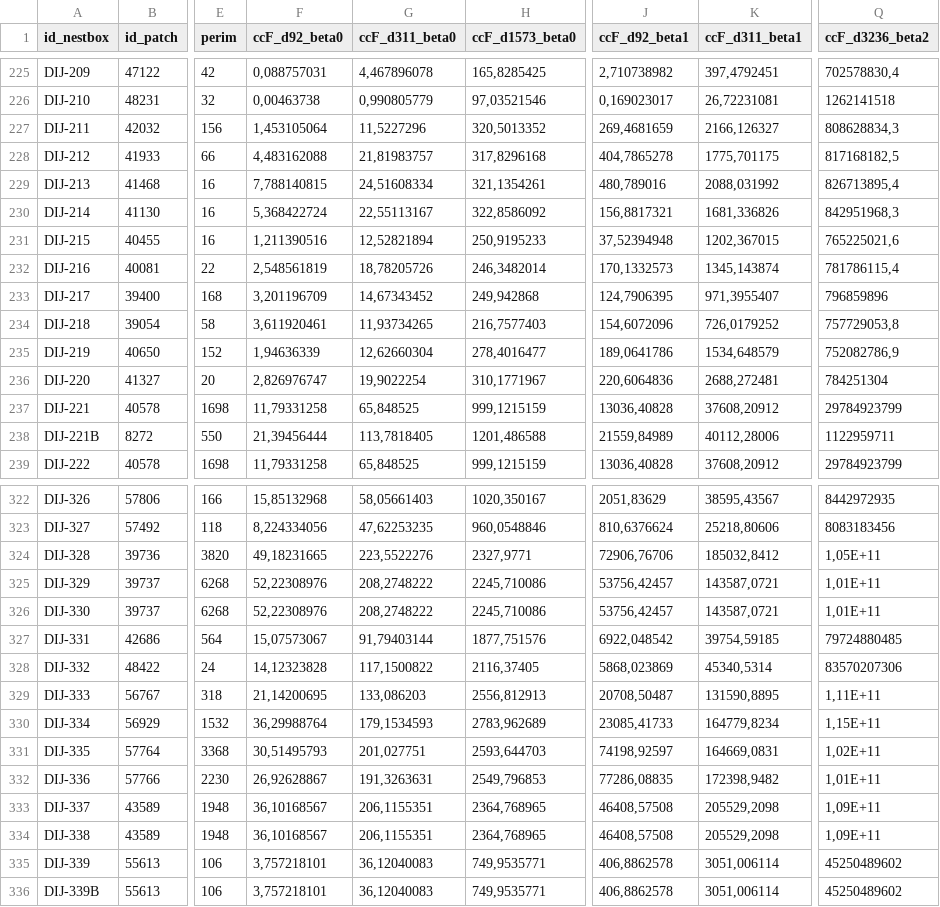
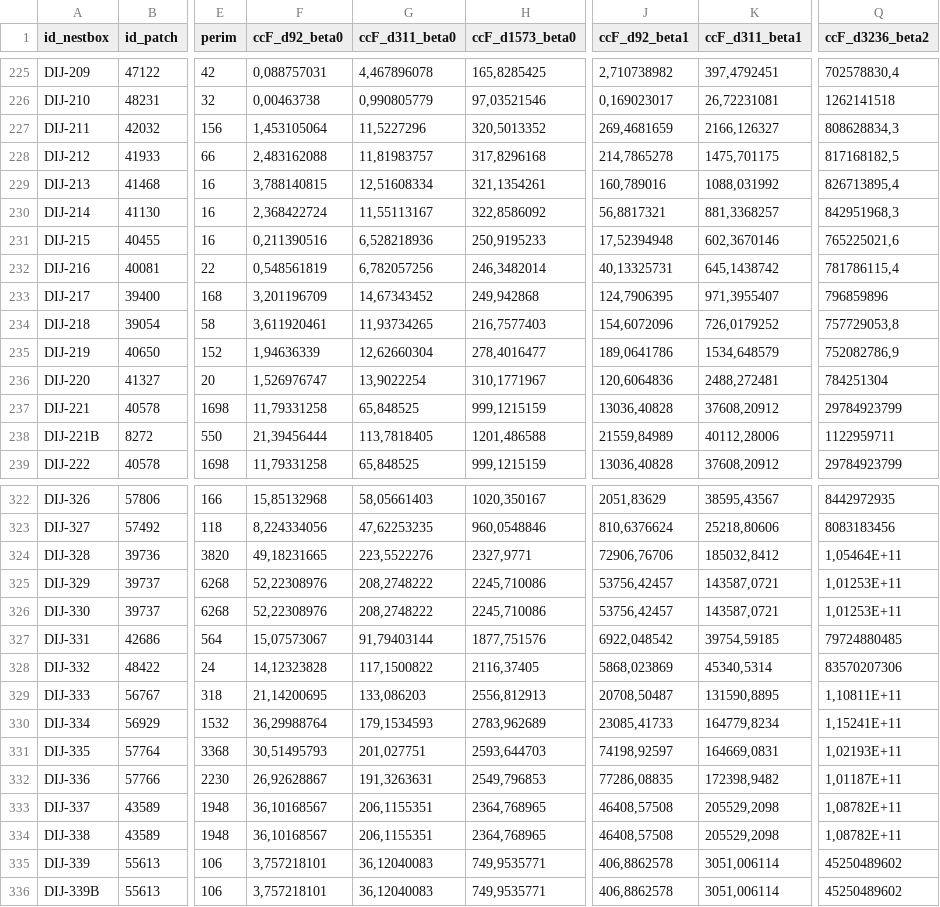
Before and after one commit to mrelnoob/ppl.tits, a CSV file: input_raw_data/cmetrics_cc.csv, drawn as a sheet; only a part is shown, gaps mark what is left out; the diff covers the shown part only; the diff names each change by its address in the sheet, - before the commit and + after, or states it on an @@ line.

Commit message:
:metal: Updated EDA data and scripts!

```diff
--- a/input_raw_data/cmetrics_cc.csv
+++ b/input_raw_data/cmetrics_cc.csv
-F228 (ccF_d92_beta0): 4,483162088
+F228 (ccF_d92_beta0): 2,483162088
-G228 (ccF_d311_beta0): 21,81983757
+G228 (ccF_d311_beta0): 11,81983757
-J228 (ccF_d92_beta1): 404,7865278
+J228 (ccF_d92_beta1): 214,7865278
-K228 (ccF_d311_beta1): 1775,701175
+K228 (ccF_d311_beta1): 1475,701175
-F229 (ccF_d92_beta0): 7,788140815
+F229 (ccF_d92_beta0): 3,788140815
-G229 (ccF_d311_beta0): 24,51608334
+G229 (ccF_d311_beta0): 12,51608334
-J229 (ccF_d92_beta1): 480,789016
+J229 (ccF_d92_beta1): 160,789016
-K229 (ccF_d311_beta1): 2088,031992
+K229 (ccF_d311_beta1): 1088,031992
-F230 (ccF_d92_beta0): 5,368422724
+F230 (ccF_d92_beta0): 2,368422724
-G230 (ccF_d311_beta0): 22,55113167
+G230 (ccF_d311_beta0): 11,55113167
-J230 (ccF_d92_beta1): 156,8817321
+J230 (ccF_d92_beta1): 56,8817321
-K230 (ccF_d311_beta1): 1681,336826
+K230 (ccF_d311_beta1): 881,3368257
-F231 (ccF_d92_beta0): 1,211390516
+F231 (ccF_d92_beta0): 0,211390516
-G231 (ccF_d311_beta0): 12,52821894
+G231 (ccF_d311_beta0): 6,528218936
-J231 (ccF_d92_beta1): 37,52394948
+J231 (ccF_d92_beta1): 17,52394948
-K231 (ccF_d311_beta1): 1202,367015
+K231 (ccF_d311_beta1): 602,3670146
-F232 (ccF_d92_beta0): 2,548561819
+F232 (ccF_d92_beta0): 0,548561819
-G232 (ccF_d311_beta0): 18,78205726
+G232 (ccF_d311_beta0): 6,782057256
-J232 (ccF_d92_beta1): 170,1332573
+J232 (ccF_d92_beta1): 40,13325731
-K232 (ccF_d311_beta1): 1345,143874
+K232 (ccF_d311_beta1): 645,1438742
-F236 (ccF_d92_beta0): 2,826976747
+F236 (ccF_d92_beta0): 1,526976747
-G236 (ccF_d311_beta0): 19,9022254
+G236 (ccF_d311_beta0): 13,9022254
-J236 (ccF_d92_beta1): 220,6064836
+J236 (ccF_d92_beta1): 120,6064836
-K236 (ccF_d311_beta1): 2688,272481
+K236 (ccF_d311_beta1): 2488,272481
-Q324 (ccF_d3236_beta2): 1,05E+11
+Q324 (ccF_d3236_beta2): 1,05464E+11
-Q325:Q326 (ccF_d3236_beta2): 1,01E+11
+Q325:Q326 (ccF_d3236_beta2): 1,01253E+11
-Q329 (ccF_d3236_beta2): 1,11E+11
+Q329 (ccF_d3236_beta2): 1,10811E+11
-Q330 (ccF_d3236_beta2): 1,15E+11
+Q330 (ccF_d3236_beta2): 1,15241E+11
-Q331 (ccF_d3236_beta2): 1,02E+11
+Q331 (ccF_d3236_beta2): 1,02193E+11
-Q332 (ccF_d3236_beta2): 1,01E+11
+Q332 (ccF_d3236_beta2): 1,01187E+11
-Q333:Q334 (ccF_d3236_beta2): 1,09E+11
+Q333:Q334 (ccF_d3236_beta2): 1,08782E+11
```
Also changed, not shown: 5 edited cells elsewhere in this file, input_raw_data/cmetrics_pm.csv, 1 other file.
